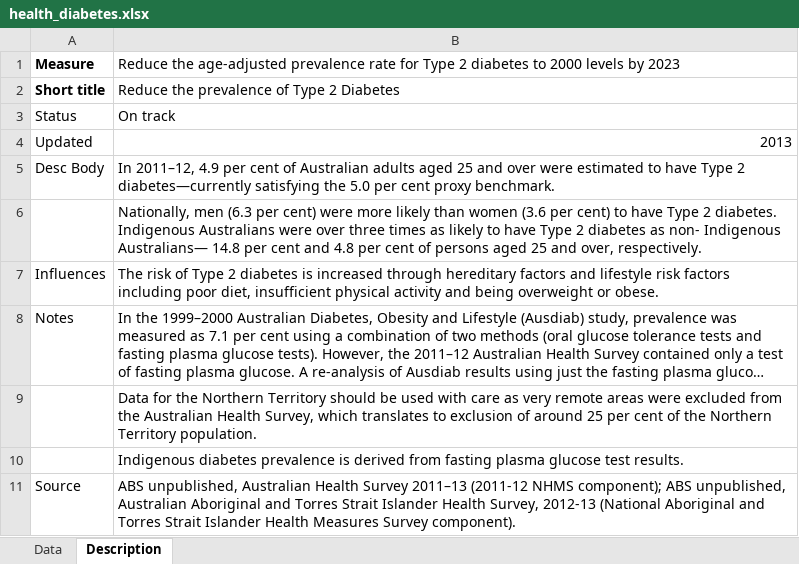
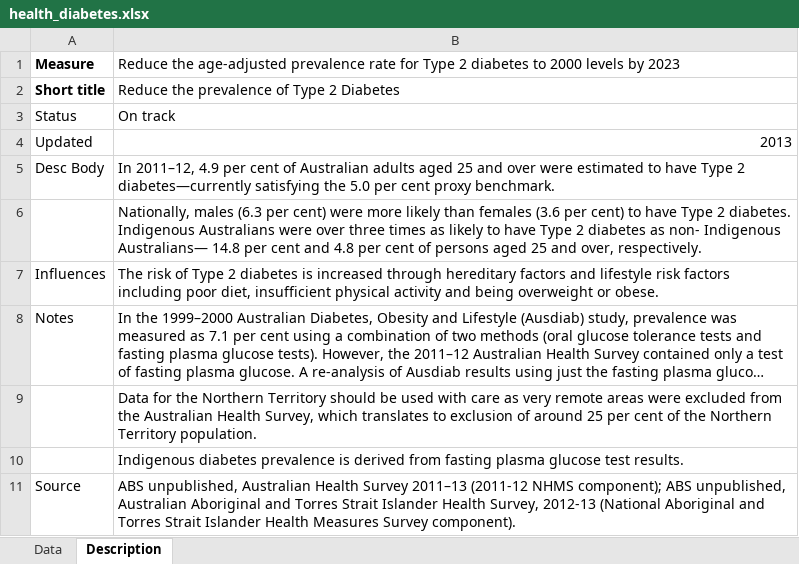
Before and after one commit to data61/Openboard, an Excel workbook: dashboard_loader/health_diabetes_uploader/health_diabetes.xlsx, sheet Description, drawn as a sheet; long unchanged cells end in …; values as stored, in another font and other column widths than the file's, no borders; the diff names each change by its address in the sheet, - before the commit and + after, or states it on an @@ line.

Commit message:
men/women->males/females in health diabetes text.

```diff
--- a/dashboard_loader/health_diabetes_uploader/health_diabetes.xlsx (sheet Description)
+++ b/dashboard_loader/health_diabetes_uploader/health_diabetes.xlsx (sheet Description)
-B6: Nationally, men (6.3 per cent) were more likely than women (3.6 per…
+B6: Nationally, males (6.3 per cent) were more likely than females (3.6 per…
```
